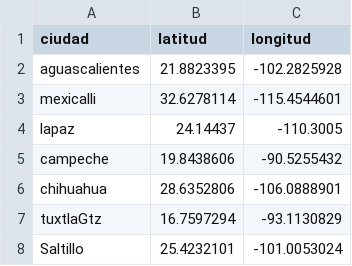
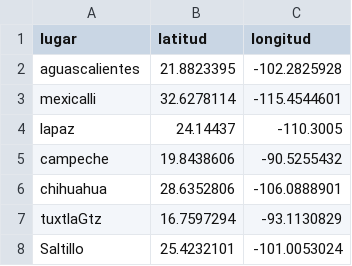
Before and after one commit to Quiroz34/pedidos, a CSV file: ciudades.csv, drawn as a sheet; only a part is shown.

Commit message:
Update ciudades.csv

```diff
--- a/ciudades.csv
+++ b/ciudades.csv
@@ -1,2 +1,2 @@
-ciudad,latitud,longitud
+lugar,latitud,longitud
 aguascalientes,21.8823395,-102.2825928
```
